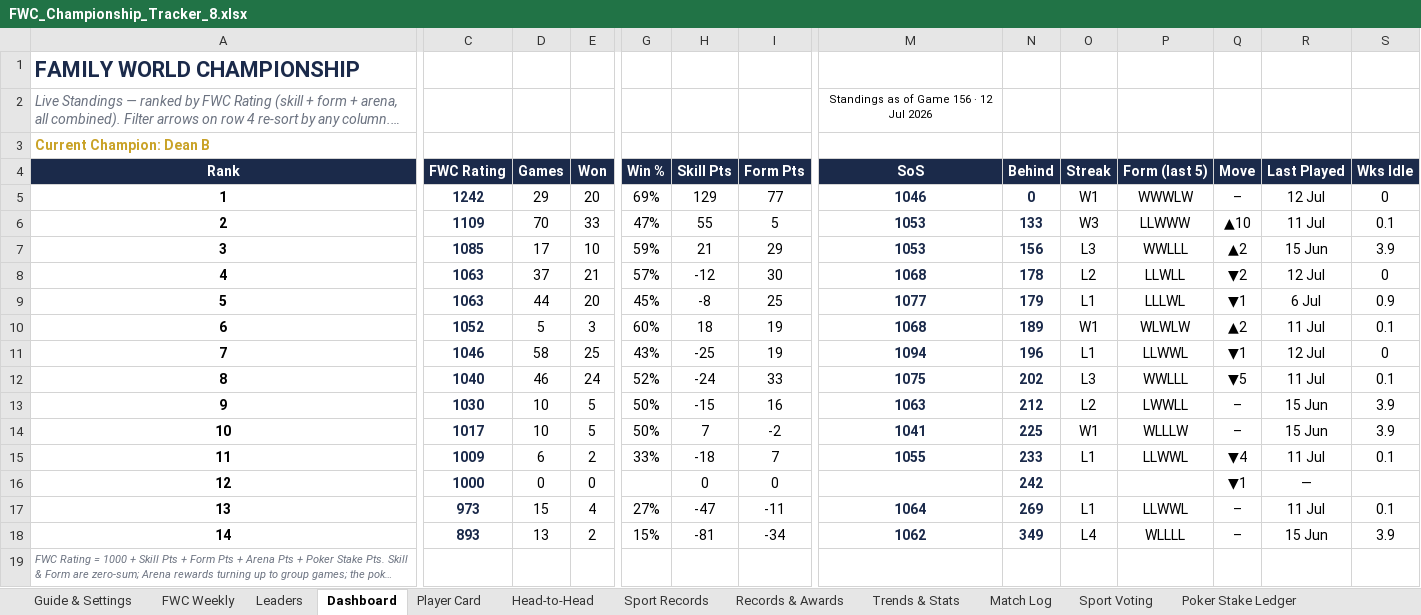
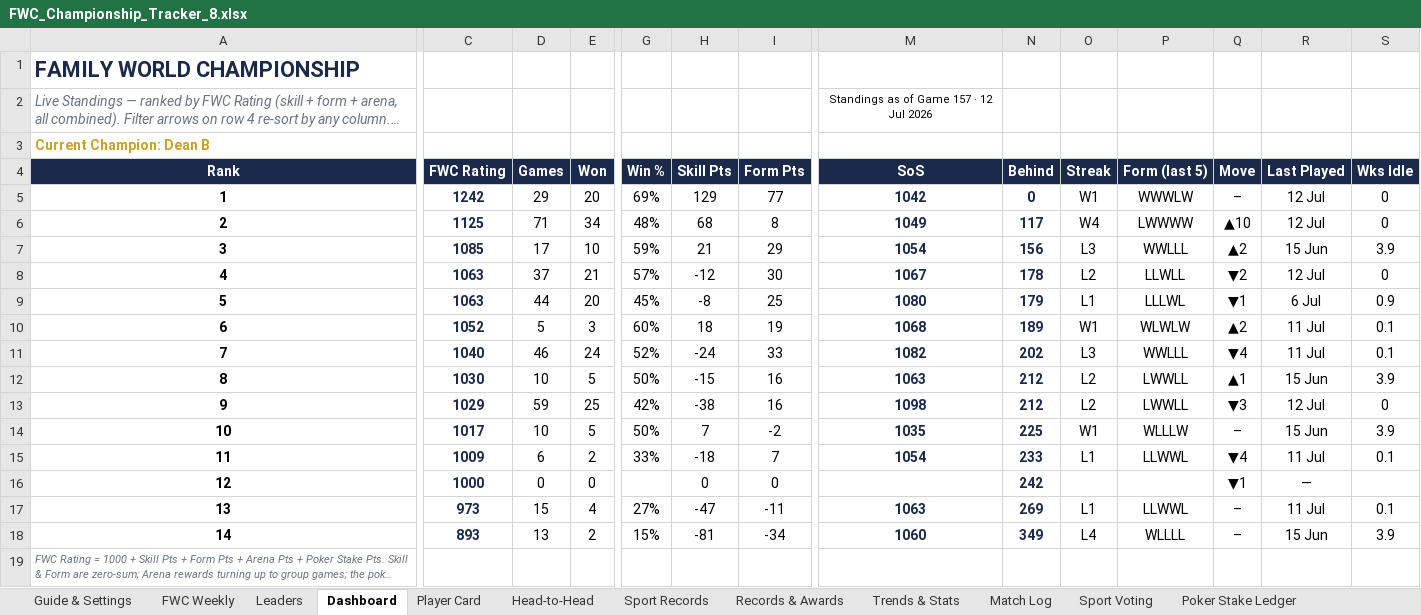
Before and after one commit to PeachyAUS/fwc, an Excel workbook: FWC_Championship_Tracker_8.xlsx, sheet Dashboard, drawn as a sheet; only a part is shown, gaps mark what is left out; long unchanged cells end in …; values as stored, in another font and other column widths than the file's, no borders; conditional formats not drawn; removed rows and columns are numbered as before the commit, all else as after; rows hold the shown columns only; the diff covers the shown part only; the diff names each change by its address in the sheet, - before the commit and + after, or states it on an @@ line.

Commit message:
Live data update - 157 games

```diff
--- a/FWC_Championship_Tracker_8.xlsx (sheet Dashboard)
+++ b/FWC_Championship_Tracker_8.xlsx (sheet Dashboard)
-M2 (SoS): Standings as of Game 156 · 12 Jul 2026
+M2 (SoS): Standings as of Game 157 · 12 Jul 2026
-M5 (SoS): 1046
+M5 (SoS): 1042
-C6 (FWC Rating): 1109
+C6 (FWC Rating): 1125
-D6 (Games): 70
+D6 (Games): 71
-E6 (Won): 33
+E6 (Won): 34
-G6 (Win %): 47%
+G6 (Win %): 48%
-H6 (Skill Pts): 55
+H6 (Skill Pts): 68
-I6 (Form Pts): 5
+I6 (Form Pts): 8
-M6 (SoS): 1053
+M6 (SoS): 1049
-N6 (Behind): 133
+N6 (Behind): 117
-O6 (Streak): W3
+O6 (Streak): W4
-P6 (Form (last 5)): LLWWW
+P6 (Form (last 5)): LWWWW
-R6 (Last Played): 11 Jul
+R6 (Last Played): 12 Jul
-S6 (Wks Idle): 0.1
+S6 (Wks Idle): 0
-M7 (SoS): 1053
+M7 (SoS): 1054
-M8 (SoS): 1068
+M8 (SoS): 1067
-M9 (SoS): 1077
+M9 (SoS): 1080
-row 11: 7 | 1046 | 58 | 25 | 43% | -25 | 19 | 1094 | 196 | L1 | LLWWL | ▼1 | 12 Jul | 0
-A11 (Rank): 8
+A11 (Rank): 7
-M11 (SoS): 1075
+M11 (SoS): 1082
-Q11 (Move): ▼5
+Q11 (Move): ▼4
-A12 (Rank): 9
+A12 (Rank): 8
-Q12 (Move): –
+Q12 (Move): ▲1
+row 13: 9 | 1029 | 59 | 25 | 42% | -38 | 16 | 1098 | 212 | L2 | LWWLL | ▼3 | 12 Jul | 0
-M14 (SoS): 1041
+M14 (SoS): 1035
-M15 (SoS): 1055
+M15 (SoS): 1054
-M17 (SoS): 1064
+M17 (SoS): 1063
-M18 (SoS): 1062
+M18 (SoS): 1060
```
Also changed, not shown: 2 edited cells elsewhere in this sheet, sheet Match Log, sheet Player Card, sheet Sport Records, sheet Trends & Stats, sheet Head-to-Head, sheet Records & Awards, 1 more sheet, formulas that keep their value, hidden cells.
